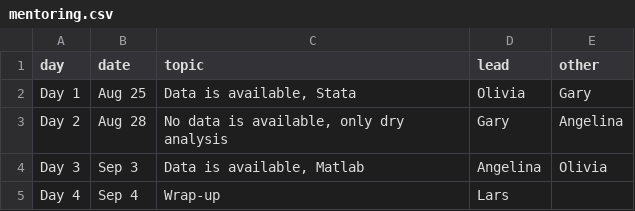
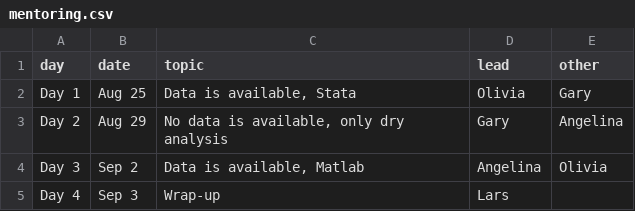
Before and after one commit to labordynamicsinstitute/replicability-training, a CSV file: _data/mentoring.csv, drawn as a sheet.

Commit message:
Update mentoring.csv with correct dates

```diff
--- a/_data/mentoring.csv
+++ b/_data/mentoring.csv
@@ -2,4 +2,4 @@ day,date,topic,lead,other
 Day 1,Aug 25,"Data is available, Stata",Olivia,Gary
-Day 2,Aug 28,"No data is available, only dry analysis",Gary,Angelina
-Day 3,Sep 3,"Data is available, Matlab",Angelina,Olivia
-Day 4,Sep 4,"Wrap-up",Lars,
+Day 2,Aug 29,"No data is available, only dry analysis",Gary,Angelina
+Day 3,Sep 2,"Data is available, Matlab",Angelina,Olivia
+Day 4,Sep 3,"Wrap-up",Lars,
```
